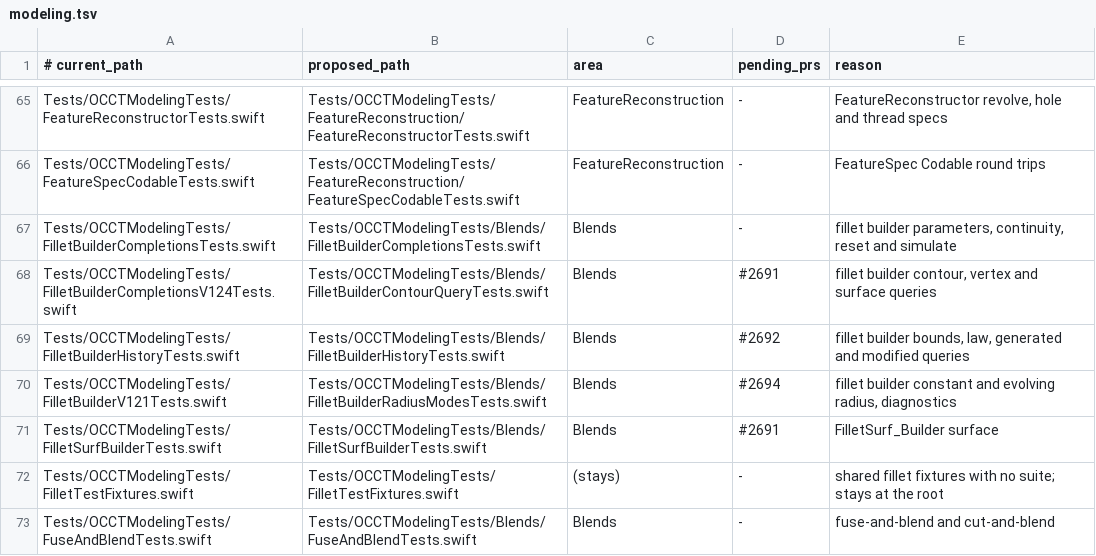
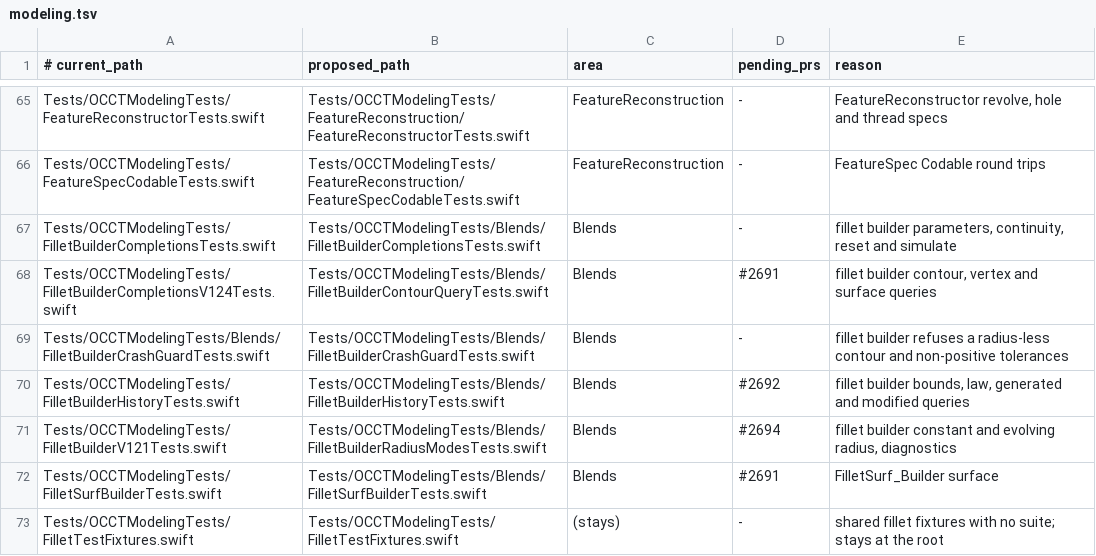
Before and after one commit to SecondMouseAU/OCCTSwift, a TSV file: Scripts/test-areas/modeling.tsv, drawn as a sheet; only a part is shown, gaps mark what is left out; the shorter side is filled out with more unchanged rows; the diff names each change by its address in the sheet, - before the commit and + after, or states it on an @@ line.

```diff
--- a/Scripts/test-areas/modeling.tsv
+++ b/Scripts/test-areas/modeling.tsv
+row 69: Tests/OCCTModelingTests/Blends/FilletBuilderCrashGuardTests.swift | Tests/OCCTModelingTests/Blends/FilletBuilderCrashGuardTests.swift | Blends | - | fillet builder refuses a radius-less contour and non-positive tolerances
```
